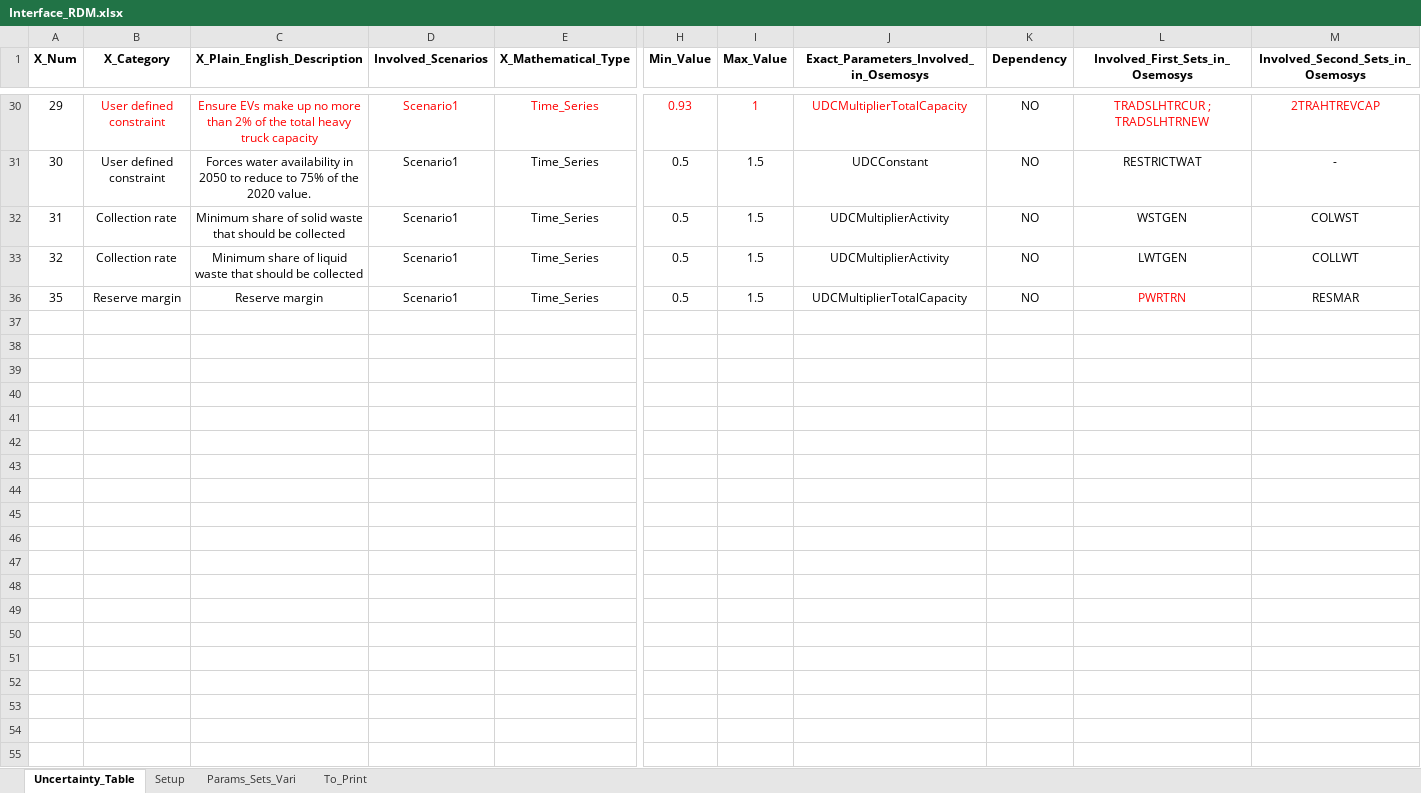
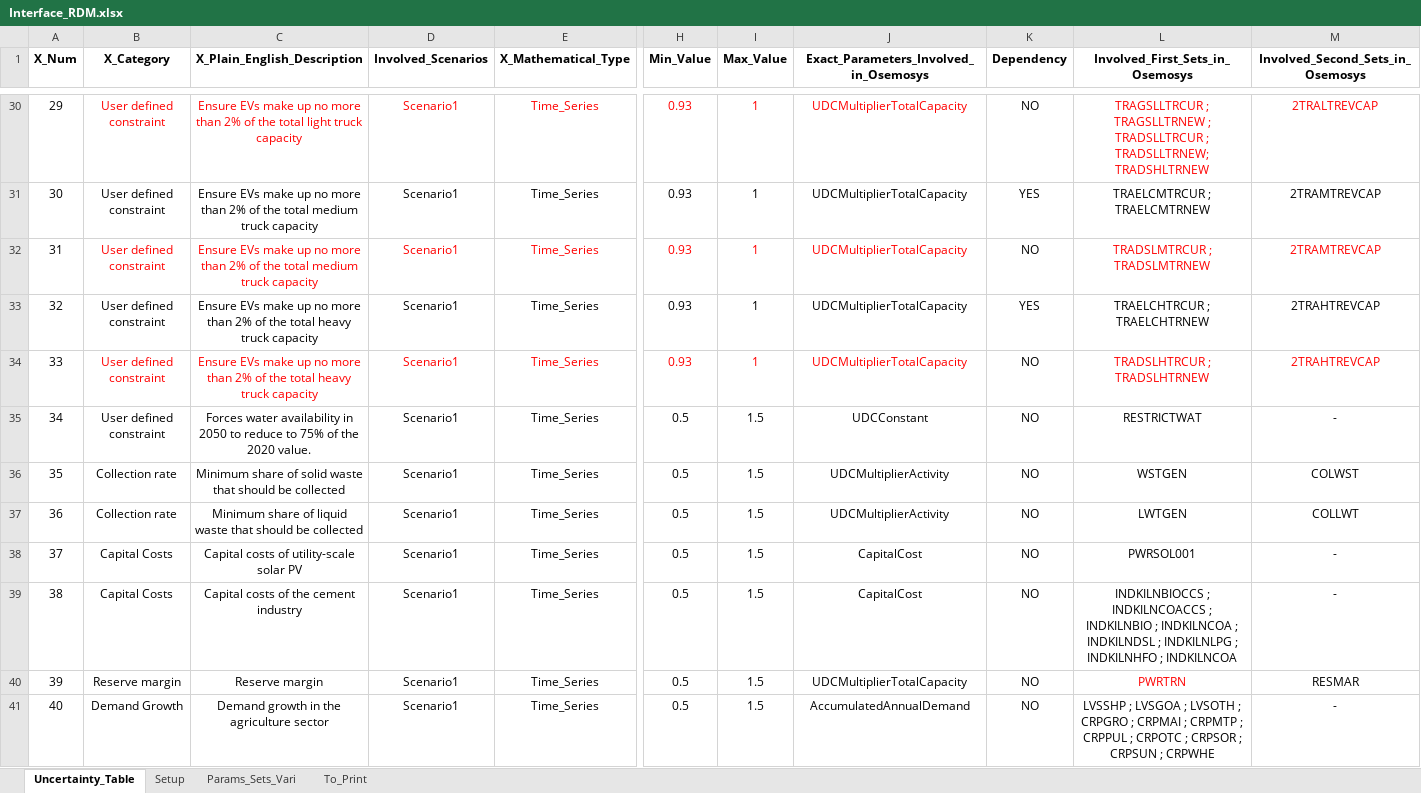
Before and after one commit to jeenogeorge/osemosys-rdm, an Excel workbook: src/Interface_RDM.xlsx, sheet Uncertainty_Table, drawn as a sheet; only a part is shown, gaps mark what is left out; values as stored, in another font and other column widths than the file's, no borders; rows hold the shown columns only; the diff covers the shown part only; the diff names each change by its address in the sheet, - before the commit and + after, or states it on an @@ line.

```diff
--- a/src/Interface_RDM.xlsx (sheet Uncertainty_Table)
+++ b/src/Interface_RDM.xlsx (sheet Uncertainty_Table)
-C30 (X_Plain_English_Description): …the total heavy truck capacity
+C30 (X_Plain_English_Description): …the total light truck capacity
-L30 (Involved_First_Sets_in_Osemosys): TRADSLHTRCUR ; TRADSLHTRNEW
+L30 (Involved_First_Sets_in_Osemosys): TRAGSLLTRCUR ; TRAGSLLTRNEW ; TRADSLLTRCUR ; TRADSLLTRNEW; TRADSHLTRNEW
-M30 (Involved_Second_Sets_in_Osemosys): 2TRAHTREVCAP
+M30 (Involved_Second_Sets_in_Osemosys): 2TRALTREVCAP
-C31 (X_Plain_English_Description): Forces water availability in 2050 to reduce to 75% of the 2020 value.
+C31 (X_Plain_English_Description): Ensure EVs make up no more than 2% of the total medium truck capacity
-H31:H33 (Min_Value): 0.5
+H31:H33 (Min_Value): 0.93
-I31:I33 (Max_Value): 1.5
+I31:I33 (Max_Value): 1
-J31: UDCConstant
+J31: UDCMultiplierTotalCapacity
-K31 (Dependency): NO
+K31 (Dependency): YES
-L31 (Involved_First_Sets_in_Osemosys): RESTRICTWAT
+L31 (Involved_First_Sets_in_Osemosys): TRAELCMTRCUR ; TRAELCMTRNEW
-M31 (Involved_Second_Sets_in_Osemosys): -
+M31 (Involved_Second_Sets_in_Osemosys): 2TRAMTREVCAP
-B32:B33 (X_Category): Collection rate
+B32:B33 (X_Category): User defined constraint
-B32:J32 text colour: black
+B32:J32 text colour: #FF0000
-C32 (X_Plain_English_Description): Minimum share of solid waste that should be collected
+C32 (X_Plain_English_Description): Ensure EVs make up no more than 2% of the total medium truck capacity
-J32:J33: UDCMultiplierActivity
+J32:J33: UDCMultiplierTotalCapacity
-L32 (Involved_First_Sets_in_Osemosys): WSTGEN
+L32 (Involved_First_Sets_in_Osemosys): TRADSLMTRCUR ; TRADSLMTRNEW
-L32:M32 text colour: black
+L32:M32 text colour: #FF0000
-M32 (Involved_Second_Sets_in_Osemosys): COLWST
+M32 (Involved_Second_Sets_in_Osemosys): 2TRAMTREVCAP
-C33 (X_Plain_English_Description): Minimum share of liquid waste that should be collected
+C33 (X_Plain_English_Description): Ensure EVs make up no more than 2% of the total heavy truck capacity
-K33 (Dependency): NO
+K33 (Dependency): YES
-L33 (Involved_First_Sets_in_Osemosys): LWTGEN
+L33 (Involved_First_Sets_in_Osemosys): TRAELCHTRCUR ; TRAELCHTRNEW
-M33 (Involved_Second_Sets_in_Osemosys): COLLWT
+M33 (Involved_Second_Sets_in_Osemosys): 2TRAHTREVCAP
+row 34: 33 | User defined constraint | Ensure EVs make up no more than 2% of the total heavy truck capacity | Scenario1 | Time_Series | 0.93 | 1 | UDCMultiplierTotalCapacity | NO | TRADSLHTRCUR ; TRADSLHTRNEW | 2TRAHTREVCAP
+row 35: 34 | User defined constraint | Forces water availability in 2050 to reduce to 75% of the 2020 value. | Scenario1 | Time_Series | 0.5 | 1.5 | UDCConstant | NO | RESTRICTWAT | -
-B36 (X_Category): Reserve margin
+B36 (X_Category): Collection rate
-C36 (X_Plain_English_Description): Reserve margin
+C36 (X_Plain_English_Description): Minimum share of solid waste that should be collected
-J36: UDCMultiplierTotalCapacity
+J36: UDCMultiplierActivity
-L36 (Involved_First_Sets_in_Osemosys): PWRTRN
+L36 (Involved_First_Sets_in_Osemosys): WSTGEN
-L36 text colour: #FF0000
+L36 text colour: black
-M36 (Involved_Second_Sets_in_Osemosys): RESMAR
+M36 (Involved_Second_Sets_in_Osemosys): COLWST
+row 37: 36 | Collection rate | Minimum share of liquid waste that should be collected | Scenario1 | Time_Series | 0.5 | 1.5 | UDCMultiplierActivity | NO | LWTGEN | COLLWT
+row 38: 37 | Capital Costs | Capital costs of utility-scale solar PV | Scenario1 | Time_Series | 0.5 | 1.5 | CapitalCost | NO | PWRSOL001 | -
+row 39: 38 | Capital Costs | Capital costs of the cement industry | Scenario1 | Time_Series | 0.5 | 1.5 | CapitalCost | NO | INDKILNBIOCCS ; INDKILNCOACCS ; INDKILNBIO ; INDKILNCOA ; INDKILNDSL ; INDKILNLPG ; INDKILNHFO ; INDKILNCOA | -
+row 40: 39 | Reserve margin | Reserve margin | Scenario1 | Time_Series | 0.5 | 1.5 | UDCMultiplierTotalCapacity | NO | PWRTRN | RESMAR
+row 41: 40 | Demand Growth | Demand growth in the agriculture sector | Scenario1 | Time_Series | 0.5 | 1.5 | AccumulatedAnnualDemand | NO | LVSSHP ; LVSGOA ; LVSOTH ; CRPGRO ; CRPMAI ; CRPMTP ; CRPPUL ; CRPOTC ; CRPSOR ; CRPSUN ; CRPWHE | -
```
Also changed, not shown: 16 added rows, 2 hidden or unhidden rows, 59 edited cells and cell formats elsewhere in this sheet, sheet Setup, hidden cells, 1 other file.
